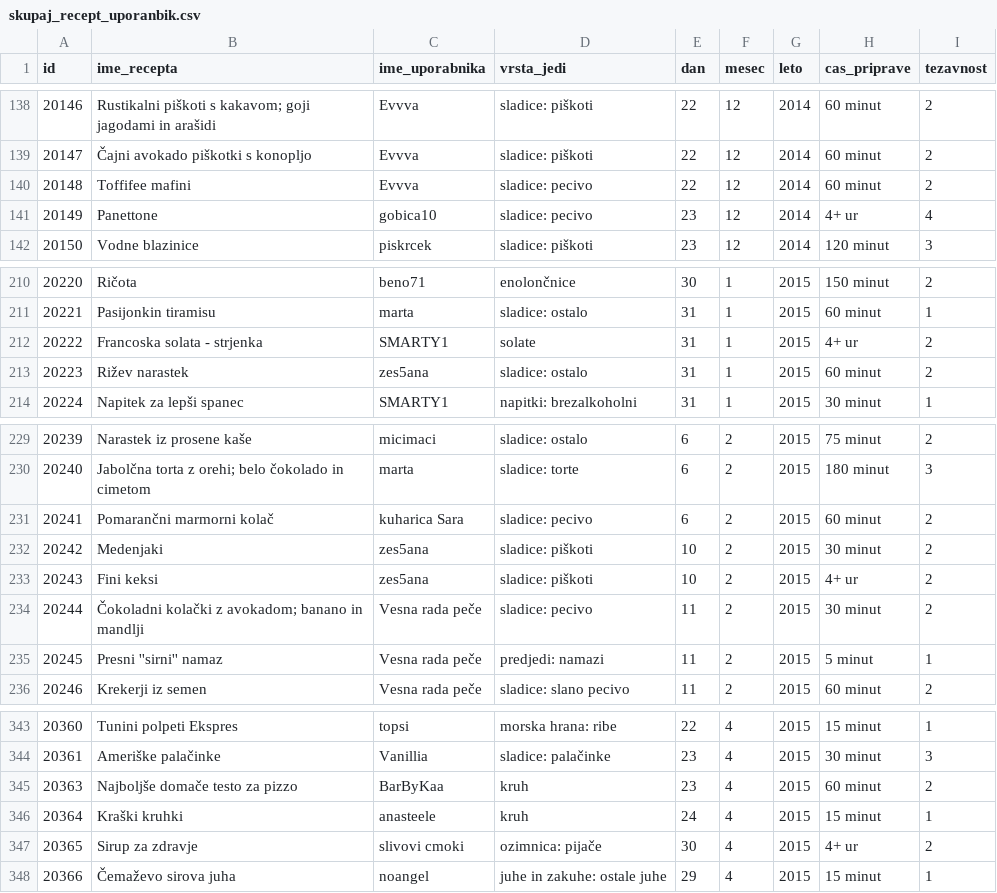
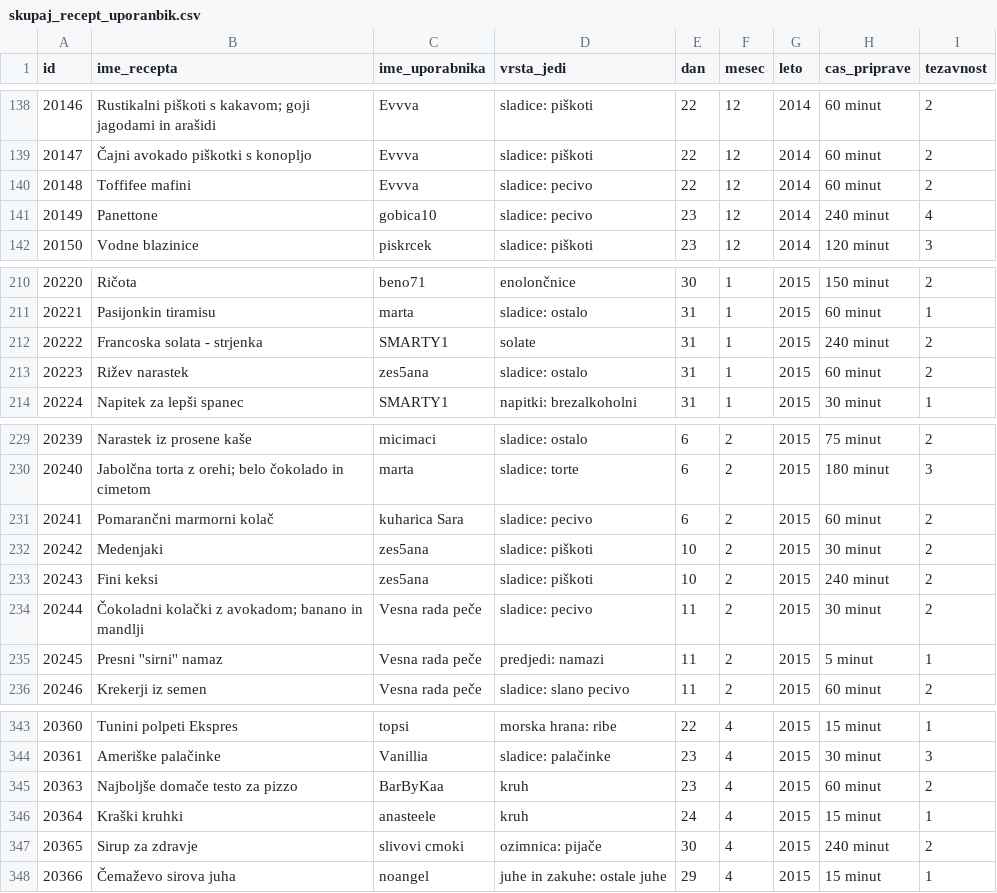
Before and after one commit to tjasabajc/Recepti, a CSV file: CSV/skupaj_recept_uporanbik.csv, drawn as a sheet; only a part is shown, gaps mark what is left out; the diff covers the shown part only.

```diff
--- a/CSV/skupaj_recept_uporanbik.csv
+++ b/CSV/skupaj_recept_uporanbik.csv
@@ -145,3 +145,3 @@
 20148,Toffifee mafini,Evvva,sladice: pecivo,22,12,2014,60 minut,2
-20149,Panettone,gobica10,sladice: pecivo,23,12,2014,4+ ur,4
+20149,Panettone,gobica10,sladice: pecivo,23,12,2014,240 minut,4
 20150,Vodne blazinice,piskrcek,sladice: piškoti,23,12,2014,120 minut,3
@@ -216,3 +216,3 @@
 20221,Pasijonkin tiramisu,marta,sladice: ostalo,31,1,2015,60 minut,1
-20222,Francoska solata - strjenka,SMARTY1,solate,31,1,2015,4+ ur,2
+20222,Francoska solata - strjenka,SMARTY1,solate,31,1,2015,240 minut,2
 20223,Rižev narastek,zes5ana,sladice: ostalo,31,1,2015,60 minut,2
@@ -237,3 +237,3 @@
 20242,Medenjaki,zes5ana,sladice: piškoti,10,2,2015,30 minut,2
-20243,Fini keksi,zes5ana,sladice: piškoti,10,2,2015,4+ ur,2
+20243,Fini keksi,zes5ana,sladice: piškoti,10,2,2015,240 minut,2
 20244,Čokoladni kolački z avokadom; banano in mandlji  ,Vesna rada peče,sladice: pecivo,11,2,2015,30 minut,2
@@ -351,3 +351,3 @@
 20364,Kraški kruhki,anasteele,kruh,24,4,2015,15 minut,1
-20365,Sirup za zdravje,slivovi cmoki,ozimnica: pijače,30,4,2015,4+ ur,2
+20365,Sirup za zdravje,slivovi cmoki,ozimnica: pijače,30,4,2015,240 minut,2
 20366,Čemaževo sirova juha,noangel,juhe in zakuhe: ostale juhe,29,4,2015,15 minut,1
```
Also changed, not shown: 6 edited cells elsewhere in this file, CSV/uporabniki.csv, CSV/uporabniki_id.csv, 7 other files.
